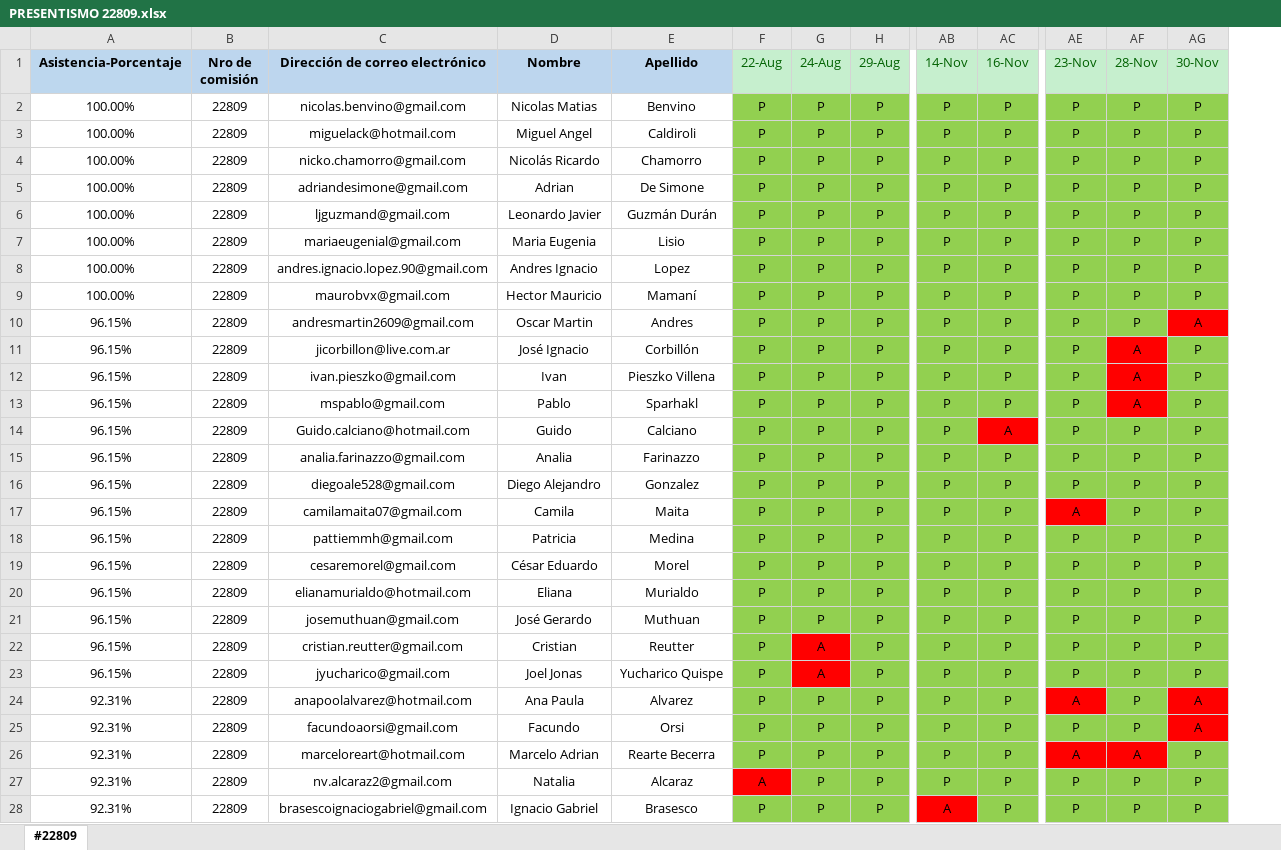
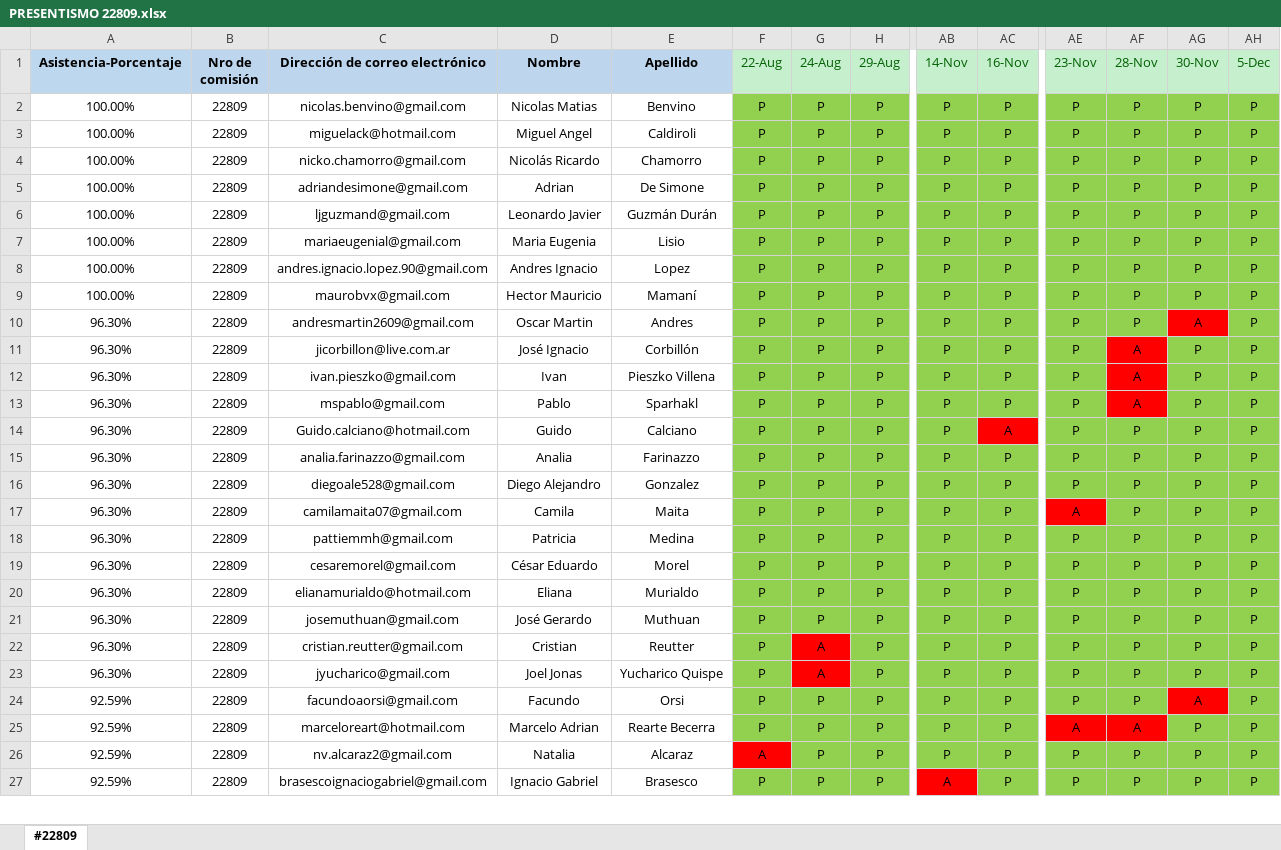
Before and after one commit to DevJumpProf/comision22809, an Excel workbook: PRESENTISMO 22809.xlsx, sheet #22809, drawn as a sheet; only a part is shown, gaps mark what is left out; values as stored, in another font and other column widths than the file's, no borders; removed rows and columns are numbered as before the commit, all else as after; rows hold the shown columns only; the diff covers the shown part only; the diff names each change by its address in the sheet, - before the commit and + after, or states it on an @@ line.

```diff
--- a/PRESENTISMO 22809.xlsx (sheet #22809)
+++ b/PRESENTISMO 22809.xlsx (sheet #22809)
+column AH (5-Dec), rows 2-27: all P
-A10:A23 (Asistencia-Porcentaje): 96.15%
+A10:A23 (Asistencia-Porcentaje): 96.30%
-row 24: 92.31% | 22809 | anapoolalvarez@hotmail.com | Ana Paula | Alvarez | P | P | P | P | P | A | P | A
-A24:A27 (Asistencia-Porcentaje): 92.31%
+A24:A27 (Asistencia-Porcentaje): 92.59%
```
Also changed, not shown: 6 added rows, 5 removed rows and 38 edited cells elsewhere in this sheet, formulas that keep their value, 18 other files.
